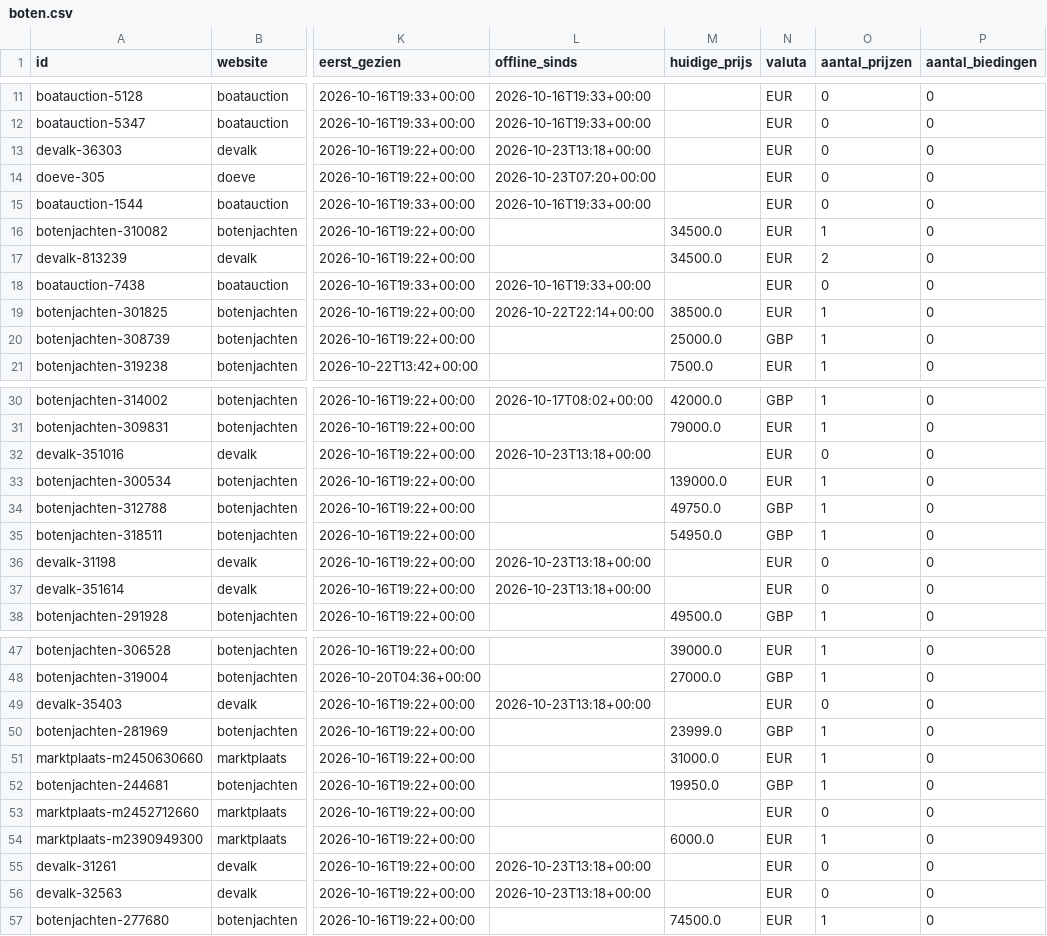
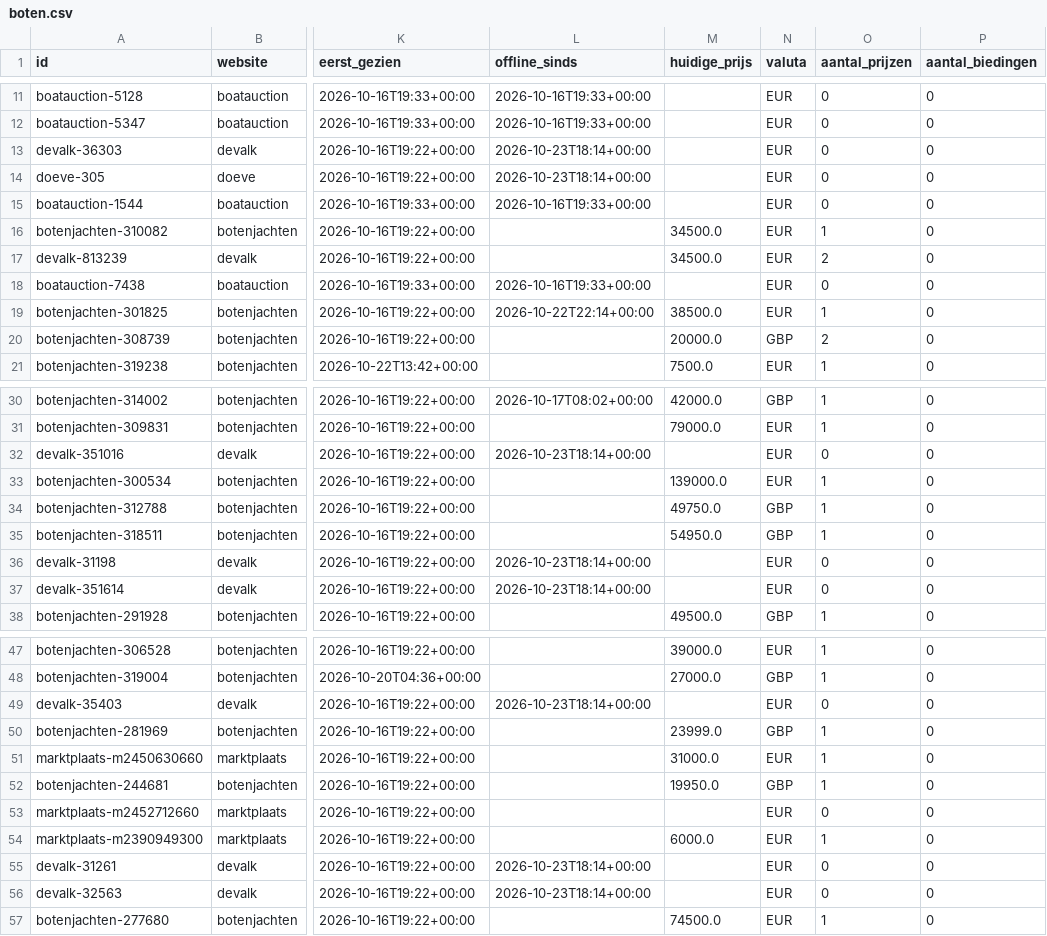
Before and after one commit to brennyc86/westerlyzoeker, a CSV file: docs/data/boten.csv, drawn as a sheet; only a part is shown, gaps mark what is left out; the diff covers the shown part only; the diff names each change by its address in the sheet, - before the commit and + after, or states it on an @@ line.

```diff
--- a/docs/data/boten.csv
+++ b/docs/data/boten.csv
-L13 (offline_sinds): 2026-10-23T13:18+00:00
+L13 (offline_sinds): 2026-10-23T18:14+00:00
-L14 (offline_sinds): 2026-10-23T07:20+00:00
+L14 (offline_sinds): 2026-10-23T18:14+00:00
-M20 (huidige_prijs): 25000.0
+M20 (huidige_prijs): 20000.0
-O20 (aantal_prijzen): 1
+O20 (aantal_prijzen): 2
-L32 (offline_sinds): 2026-10-23T13:18+00:00
+L32 (offline_sinds): 2026-10-23T18:14+00:00
-L36:L37 (offline_sinds): 2026-10-23T13:18+00:00
+L36:L37 (offline_sinds): 2026-10-23T18:14+00:00
-L49 (offline_sinds): 2026-10-23T13:18+00:00
+L49 (offline_sinds): 2026-10-23T18:14+00:00
-L55:L56 (offline_sinds): 2026-10-23T13:18+00:00
+L55:L56 (offline_sinds): 2026-10-23T18:14+00:00
```
Also changed, not shown: 1 edited cell elsewhere in this file, docs/data/prijzen.csv, 1 other file.
